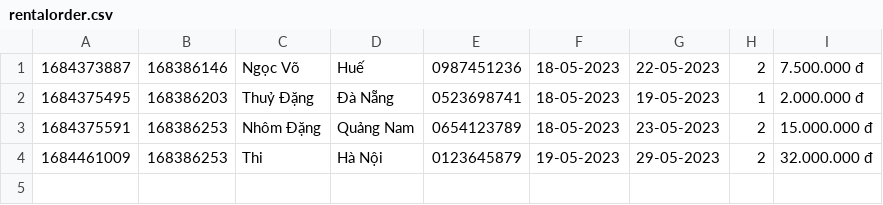
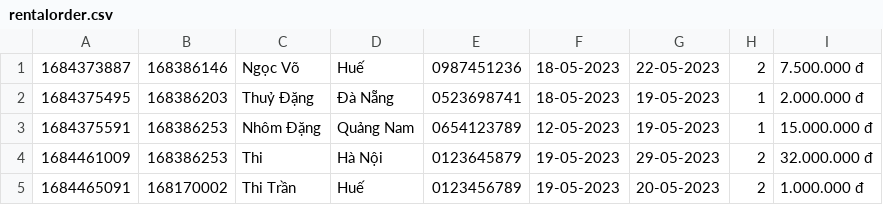
Before and after one commit to baothitran/CaseStudy_Module2, a CSV file: src/main/java/com/codegym/data/rentalorder.csv, drawn as a sheet.

```diff
--- a/src/main/java/com/codegym/data/rentalorder.csv
+++ b/src/main/java/com/codegym/data/rentalorder.csv
@@ -2,3 +2,4 @@
 1684375495,168386203,Thuỷ Đặng,Đà Nẵng,0523698741,18-05-2023,19-05-2023,1,2.000.000 đ
-1684375591,168386253,Nhôm Đặng,Quảng Nam,0654123789,18-05-2023,23-05-2023,2,15.000.000 đ
+1684375591,168386253,Nhôm Đặng,Quảng Nam,0654123789,12-05-2023,19-05-2023,1,15.000.000 đ
 1684461009,168386253,Thi,Hà Nội,0123645879,19-05-2023,29-05-2023,2,32.000.000 đ
+1684465091,168170002,Thi Trần,Huế,0123456789,19-05-2023,20-05-2023,2,1.000.000 đ
```
Also changed, not shown: src/main/java/com/codegym/data/car.csv, src/main/java/com/codegym/data/rentalitem.csv, 22 other files.
